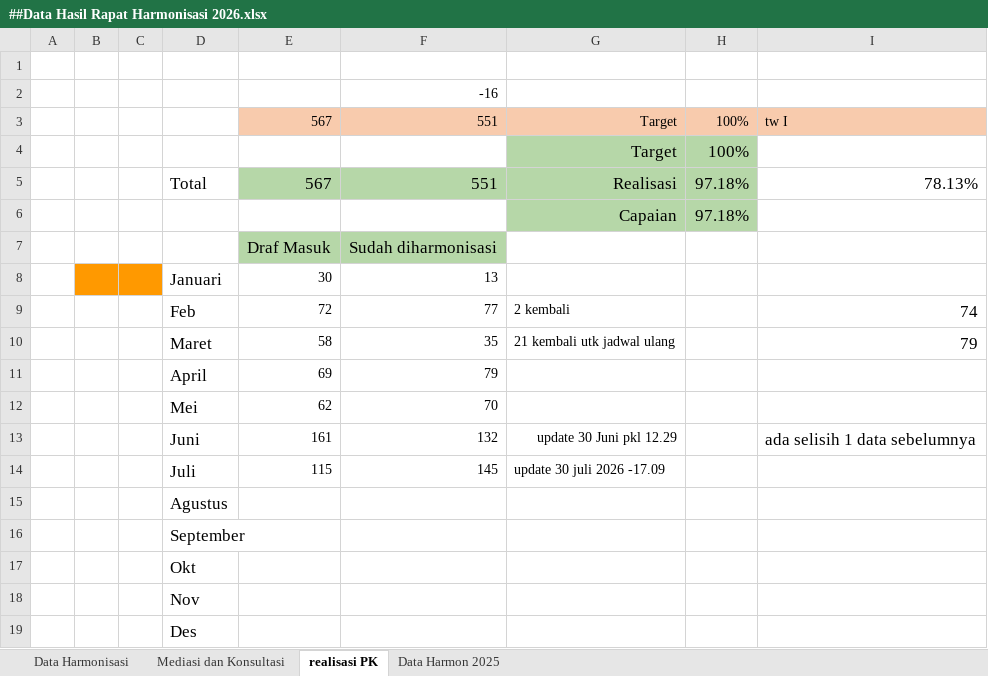
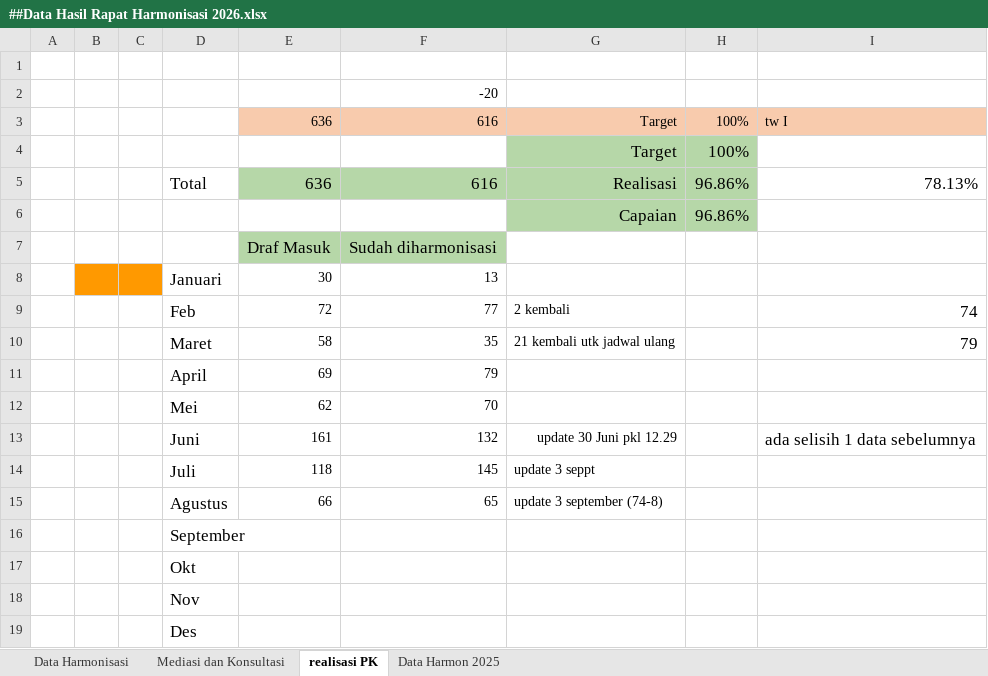
Before and after one commit to randimursalim/Rekapitulasi_Berita_Kanwil_Kemenkum_Sulsel_Backend, an Excel workbook: ##Data Hasil Rapat Harmonisasi 2026.xlsx, sheet realisasi PK, drawn as a sheet; values as stored, in another font and other column widths than the file's, no borders; removed rows and columns are numbered as before the commit, all else as after; the diff names each change by its address in the sheet, - before the commit and + after, or states it on an @@ line.

```diff
--- a/##Data Hasil Rapat Harmonisasi 2026.xlsx (sheet realisasi PK)
+++ b/##Data Hasil Rapat Harmonisasi 2026.xlsx (sheet realisasi PK)
-F2: -16
+F2: -20
-E3: 567
+E3: 636
-F3: 551
+F3: 616
-E5: 567
+E5: 636
-F5: 551
+F5: 616
-H5:H6: 97.18%
+H5:H6: 96.86%
-E14: 115
+E14: 118
-G14: update 30 juli 2026 -17.09
+G14: update 3 seppt
-row 15:  |  |  | Agustus
+row 15:  |  |  | Agustus | 66 | 65 | update 3 september (74-8)
```
Also changed, not shown: sheet Data Harmonisasi, sheet Mediasi dan Konsultasi, sheet Data Harmon 2025, formulas that keep their value, 32 other files.
